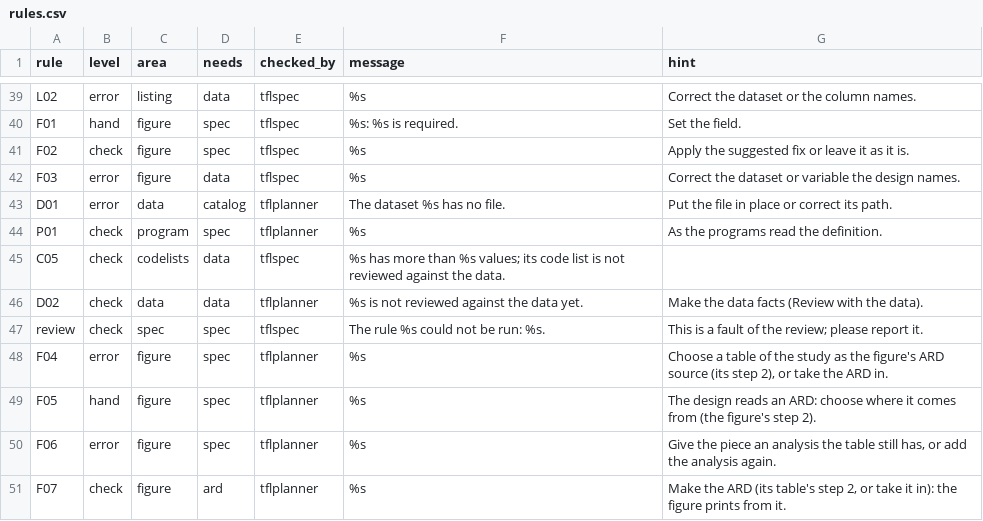
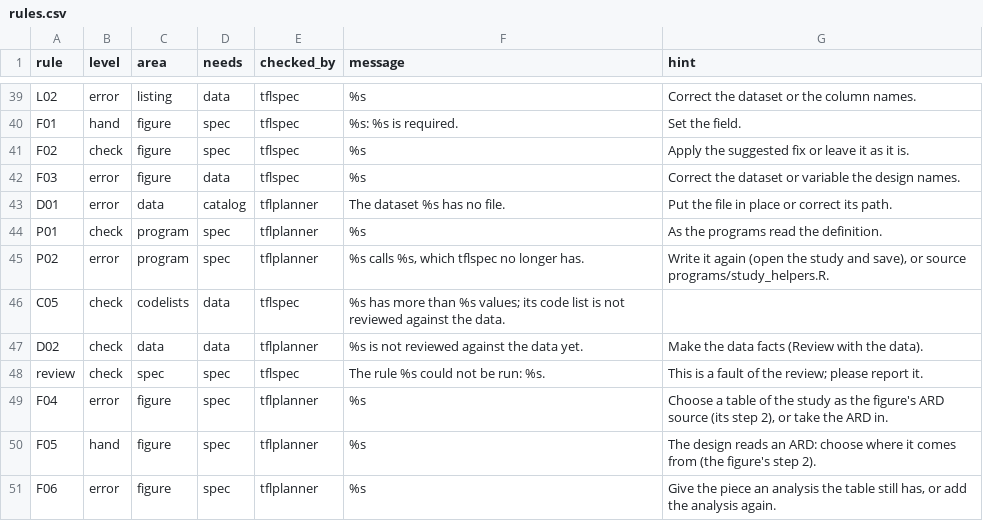
Before and after one commit to ichirio/tflspec, a CSV file: inst/review/rules.csv, drawn as a sheet; only a part is shown, gaps mark what is left out; the shorter side is filled out with more unchanged rows.

```diff
--- a/inst/review/rules.csv
+++ b/inst/review/rules.csv
@@ -44,2 +44,3 @@ D01,error,data,catalog,tflplanner,The dataset %s has no file.,Put the file in pl
 P01,check,program,spec,tflplanner,%s,As the programs read the definition.
+P02,error,program,spec,tflplanner,"%s calls %s, which tflspec no longer has.","Write it again (open the study and save), or source programs/study_helpers.R."
 C05,check,codelists,data,tflspec,"%s has more than %s values; its code list is not reviewed against the data.",
```
Also changed, not shown: 3 other files.
